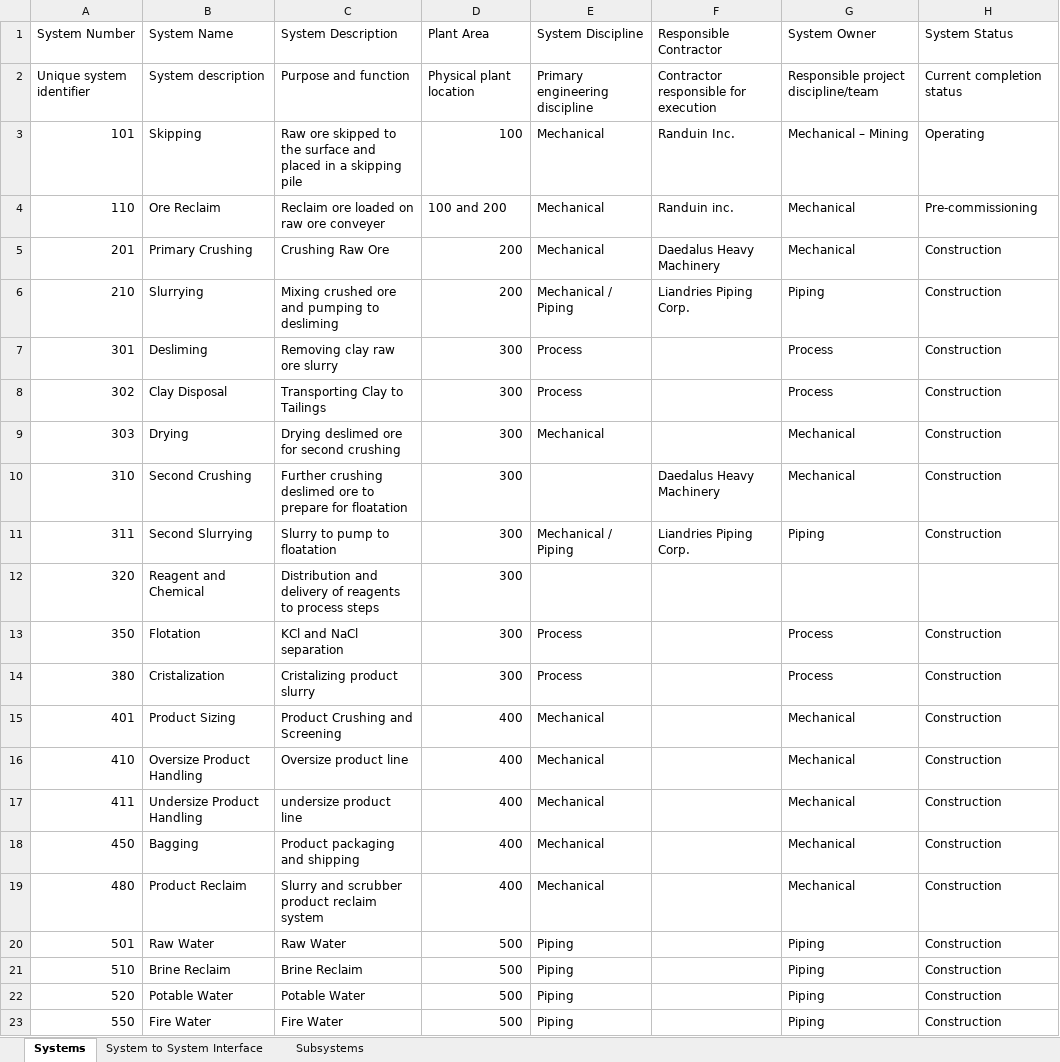
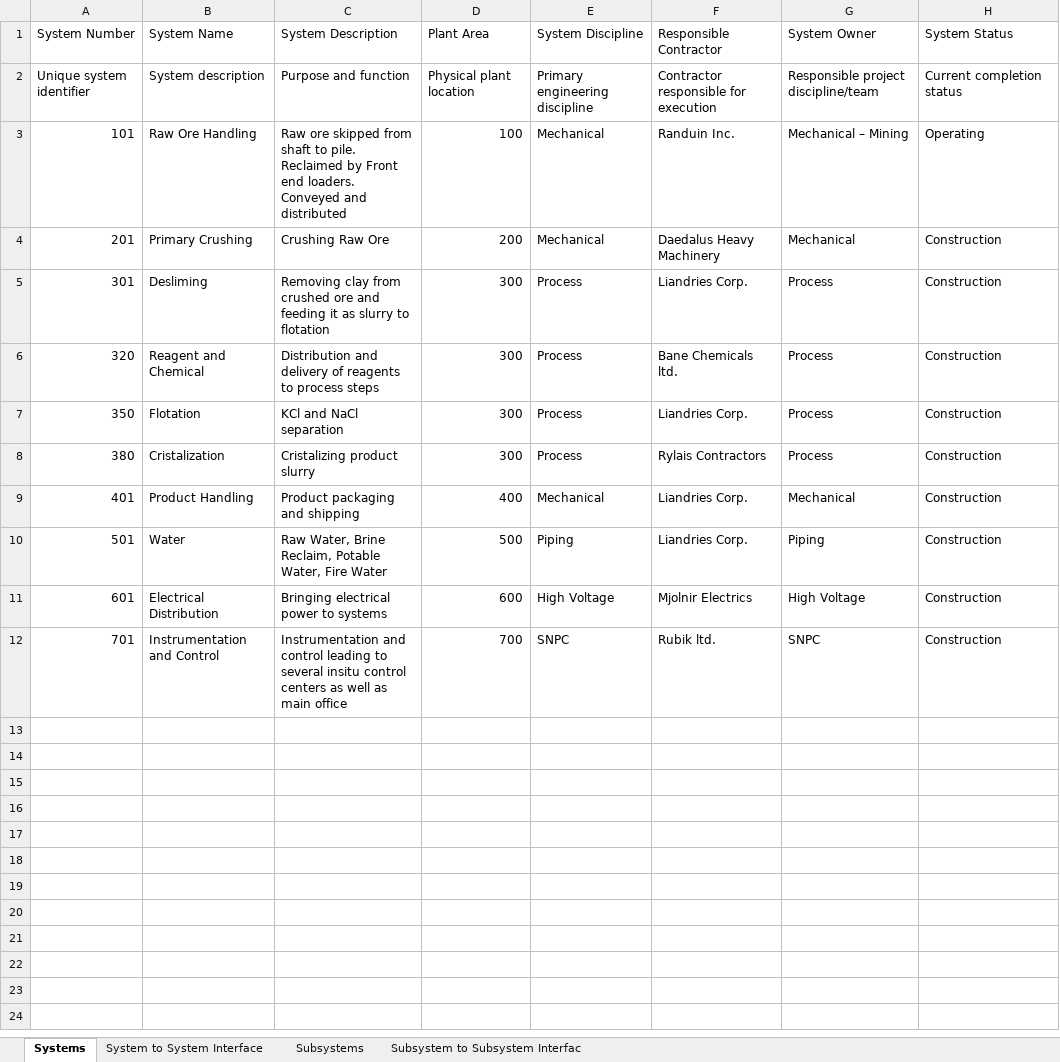
Before and after one commit to NebojsaJovanovic95/system-completions-portfolio, an Excel workbook: 02-systematization/system-register.xlsx, sheet Systems, drawn as a sheet; values as stored, in another font and other column widths than the file's, no borders; removed rows and columns are numbered as before the commit, all else as after; the diff names each change by its address in the sheet, - before the commit and + after, or states it on an @@ line.

Commit message:
systemization mermaid chart wip and systemization philosophy almost done

```diff
--- a/02-systematization/system-register.xlsx (sheet Systems)
+++ b/02-systematization/system-register.xlsx (sheet Systems)
+sheet tab: Subsystem to Subsystem Interfac
-B3 (System Name): Skipping
+B3 (System Name): Raw Ore Handling
-C3 (System Description): …ore skipped to the surface and placed in a skipping pile
+C3 (System Description): …ore skipped from shaft to pile. Reclaimed by Front end loaders. Conveyed and distributed
-row 4: 110 | Ore Reclaim | Reclaim ore loaded on raw ore conveyer | 100 and 200 | Mechanical | Randuin inc. | Mechanical | Pre-commissioning
-row 6: 210 | Slurrying | Mixing crushed ore and pumping to desliming | 200 | Mechanical / Piping | Liandries Piping Corp. | Piping | Construction
-C5 (System Description): Removing clay raw ore slurry
+C5 (System Description): Removing clay from crushed ore and feeding it as slurry to flotation
-F5 (Responsible Contractor): (empty)
+F5 (Responsible Contractor): Liandries Corp.
-row 8: 302 | Clay Disposal | Transporting Clay to Tailings | 300 | Process |  | Process | Construction
-row 9: 303 | Drying | Drying deslimed ore for second crushing | 300 | Mechanical |  | Mechanical | Construction
-row 10: 310 | Second Crushing | Further crushing deslimed ore to prepare for floatation | 300 |  | Daedalus Heavy Machinery | Mechanical | Construction
-row 11: 311 | Second Slurrying | Slurry to pump to floatation | 300 | Mechanical / Piping | Liandries Piping Corp. | Piping | Construction
-E6 (System Discipline): (empty)
+E6 (System Discipline): Process
-F6 (Responsible Contractor): (empty)
+F6 (Responsible Contractor): Bane Chemicals ltd.
-G6 (System Owner): (empty)
+G6 (System Owner): Process
-H6 (System Status): (empty)
+H6 (System Status): Construction
-F7 (Responsible Contractor): (empty)
+F7 (Responsible Contractor): Liandries Corp.
-F8 (Responsible Contractor): (empty)
+F8 (Responsible Contractor): Rylais Contractors
-B9 (System Name): Product Sizing
+B9 (System Name): Product Handling
-C9 (System Description): Product Crushing and Screening
+C9 (System Description): Product packaging and shipping
-F9 (Responsible Contractor): (empty)
+F9 (Responsible Contractor): Liandries Corp.
-row 16: 410 | Oversize Product Handling | Oversize product line | 400 | Mechanical |  | Mechanical | Construction
-row 17: 411 | Undersize Product Handling | undersize product line | 400 | Mechanical |  | Mechanical | Construction
-row 18: 450 | Bagging | Product packaging and shipping | 400 | Mechanical |  | Mechanical | Construction
-row 19: 480 | Product Reclaim | Slurry and scrubber product reclaim system | 400 | Mechanical |  | Mechanical | Construction
-B10 (System Name): Raw Water
+B10 (System Name): Water
-C10 (System Description): Raw Water
+C10 (System Description): Raw Water, Brine Reclaim, Potable Water, Fire Water
-F10 (Responsible Contractor): (empty)
+F10 (Responsible Contractor): Liandries Corp.
-row 21: 510 | Brine Reclaim | Brine Reclaim | 500 | Piping |  | Piping | Construction
-row 22: 520 | Potable Water | Potable Water | 500 | Piping |  | Piping | Construction
-row 23: 550 | Fire Water | Fire Water | 500 | Piping |  | Piping | Construction
+row 11: 601 | Electrical Distribution | Bringing electrical power to systems | 600 | High Voltage | Mjolnir Electrics | High Voltage | Construction
+row 12: 701 | Instrumentation and Control | Instrumentation and control leading to several insitu control centers as well as main office | 700 | SNPC | Rubik ltd. | SNPC | Construction
```
Also changed, not shown: sheet Subsystems, sheet System to System Interface, 3 other files.
